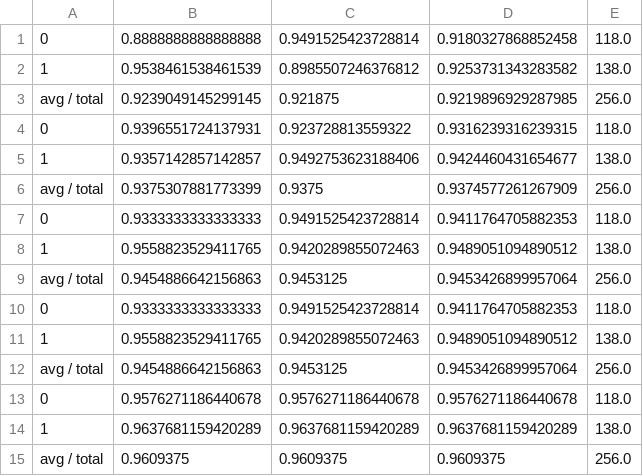
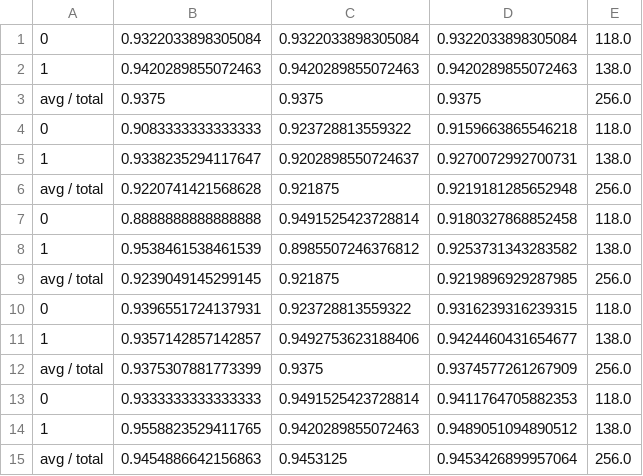
Before and after one commit to GabrellaMarlikaPutri/Klasifikasi-Batik, a CSV file: Report-Gambar-Resize-224_20_5.csv, drawn as a sheet.

```diff
--- a/Report-Gambar-Resize-224_20_5.csv
+++ b/Report-Gambar-Resize-224_20_5.csv
@@ -1 +1,7 @@
+0;0.9322033898305084;0.9322033898305084;0.9322033898305084;118.0
+1;0.9420289855072463;0.9420289855072463;0.9420289855072463;138.0
+avg / total;0.9375;0.9375;0.9375;256.0
+0;0.9083333333333333;0.923728813559322;0.9159663865546218;118.0
+1;0.9338235294117647;0.9202898550724637;0.9270072992700731;138.0
+avg / total;0.9220741421568628;0.921875;0.9219181285652948;256.0
 0;0.8888888888888888;0.9491525423728814;0.9180327868852458;118.0
@@ -9,7 +15 @@ avg / total;0.9375307881773399;0.9375;0.9374577261267909;256.0
 avg / total;0.9454886642156863;0.9453125;0.9453426899957064;256.0
-0;0.9333333333333333;0.9491525423728814;0.9411764705882353;118.0
-1;0.9558823529411765;0.9420289855072463;0.9489051094890512;138.0
-avg / total;0.9454886642156863;0.9453125;0.9453426899957064;256.0
-0;0.9576271186440678;0.9576271186440678;0.9576271186440678;118.0
-1;0.9637681159420289;0.9637681159420289;0.9637681159420289;138.0
-avg / total;0.9609375;0.9609375;0.9609375;256.0
```
Also changed, not shown: Report-Gambar-Ori_20_5.csv, Report-Gambar-Ori_30_5.csv, 4 other files.
